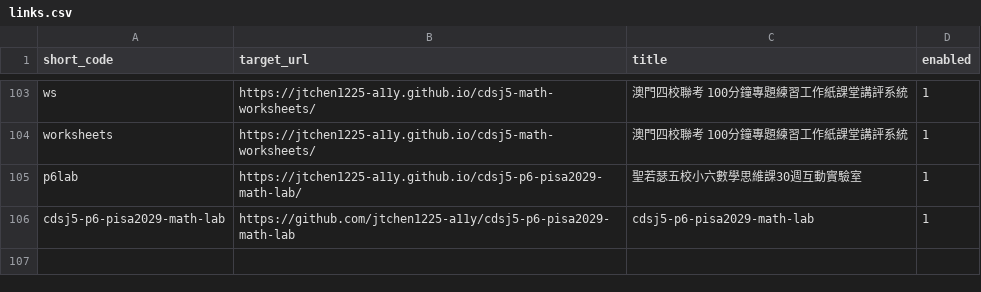
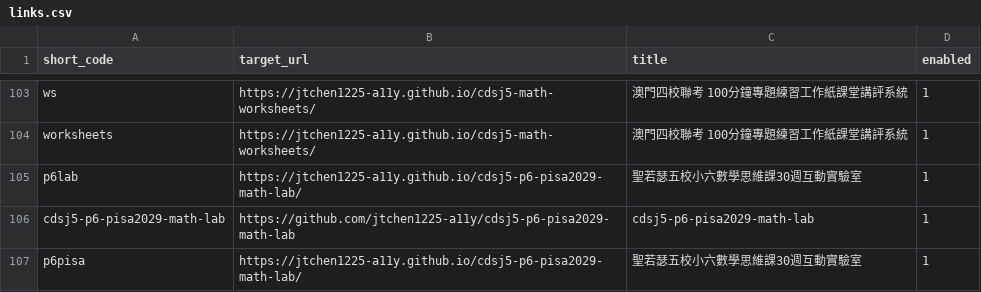
Before and after one commit to jtchen1225-a11y/daydaystudy-short-url, a CSV file: links.csv, drawn as a sheet; only a part is shown, gaps mark what is left out.

Commit message:
feat: 手動新增短網址 /p6pisa

```diff
--- a/links.csv
+++ b/links.csv
@@ -106 +106,2 @@ p6lab,https://jtchen1225-a11y.github.io/cdsj5-p6-pisa2029-math-lab/,聖若瑟五
 cdsj5-p6-pisa2029-math-lab,https://github.com/jtchen1225-a11y/cdsj5-p6-pisa2029-math-lab,cdsj5-p6-pisa2029-math-lab,1
+p6pisa,https://jtchen1225-a11y.github.io/cdsj5-p6-pisa2029-math-lab/,聖若瑟五校小六數學思維課30週互動實驗室,1
```
